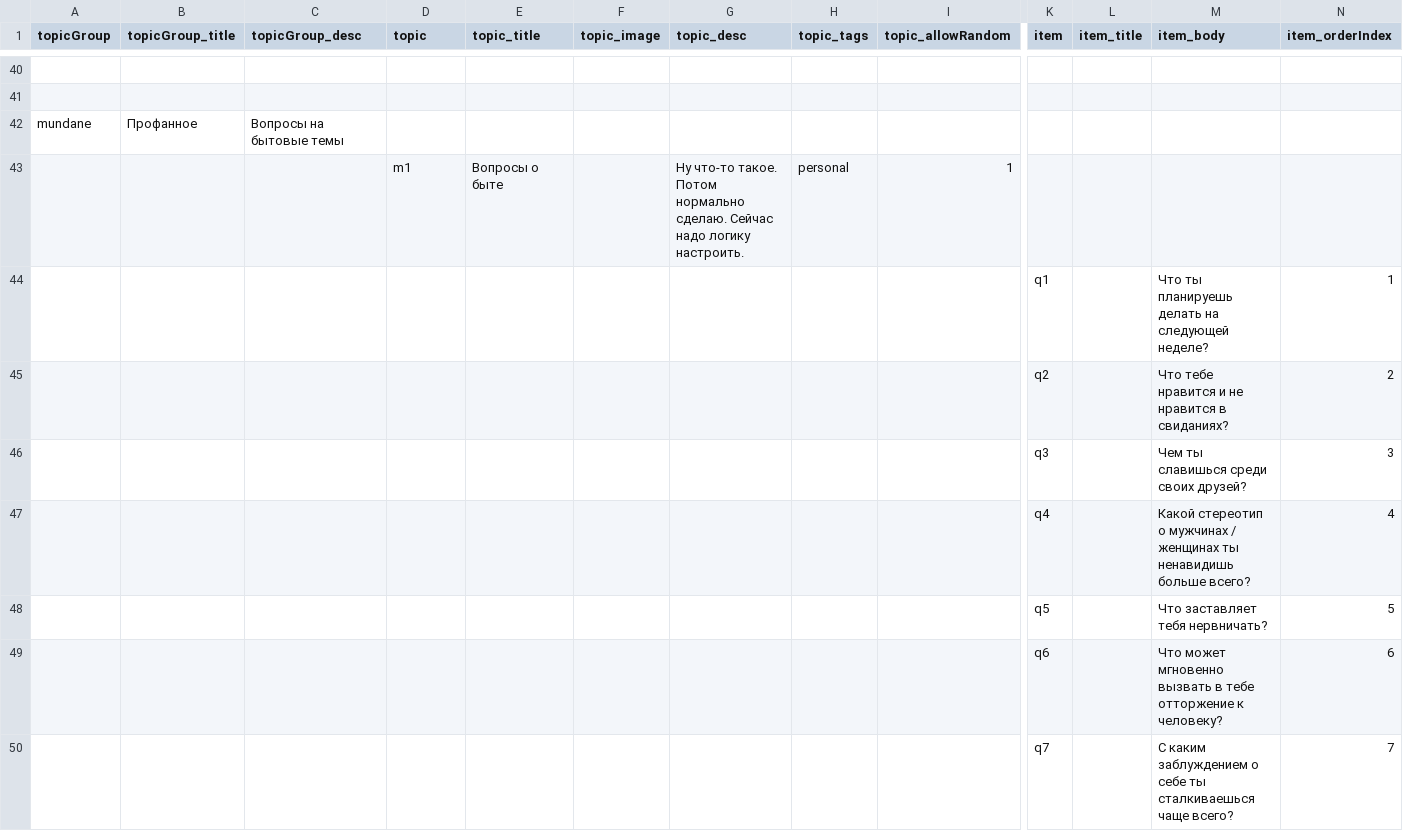
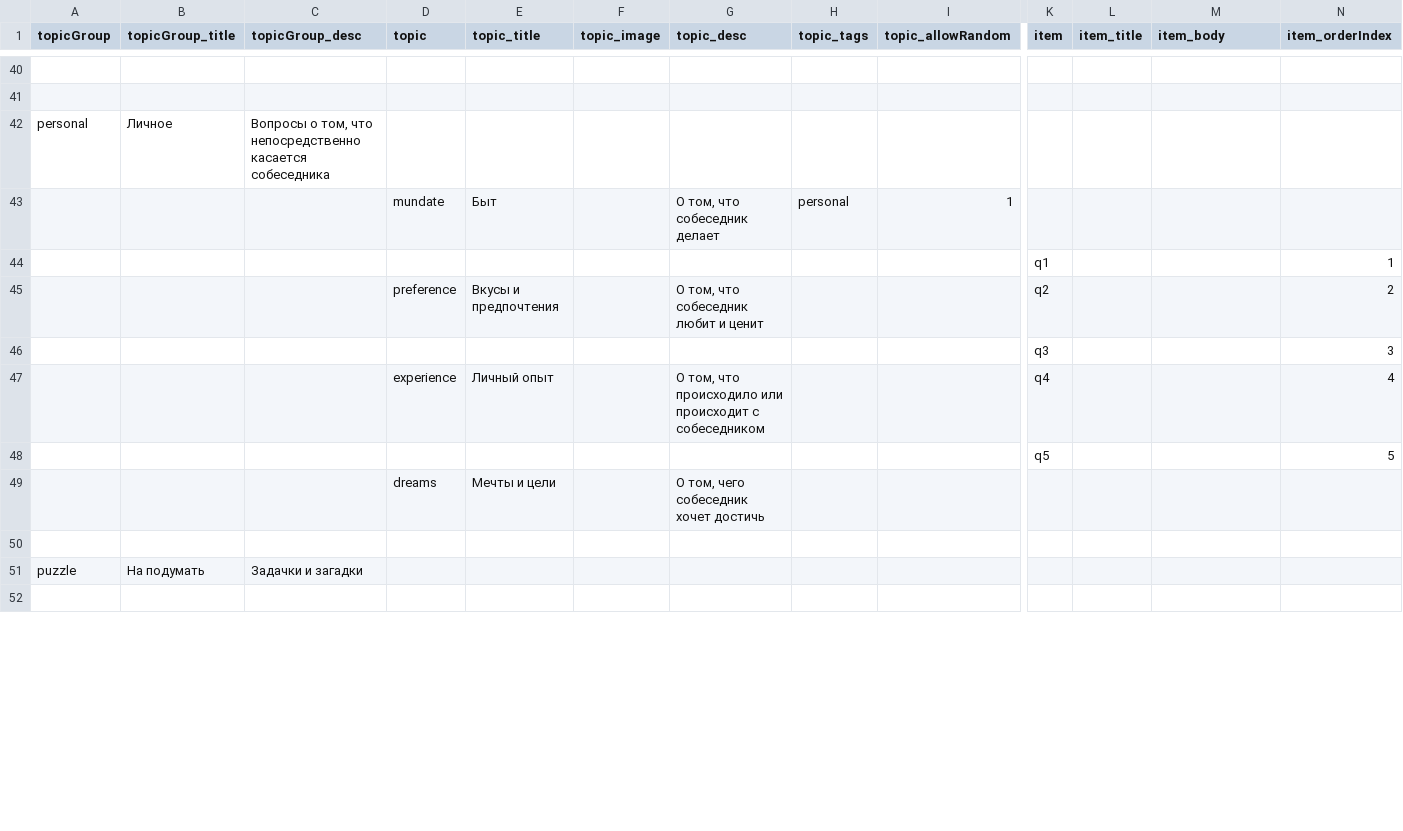
Before and after one commit to DanielTitkov/date_topics, a CSV file: data/topics.csv, drawn as a sheet; only a part is shown, gaps mark what is left out; removed rows and columns are numbered as before the commit, all else as after; rows hold the shown columns only; the diff covers the shown part only; the diff names each change by its address in the sheet, - before the commit and + after, or states it on an @@ line.

Commit message:
updated topics file

```diff
--- a/data/topics.csv
+++ b/data/topics.csv
-row 42: mundane | Профанное | Вопросы на бытовые темы
+row 42: personal | Личное | Вопросы о том, что непосредственно касается собеседника
-D43 (topic): m1
+D43 (topic): mundate
-E43 (topic_title): Вопросы о быте
+E43 (topic_title): Быт
-G43 (topic_desc): Ну что-то такое. Потом нормально сделаю. Сейчас надо логику настроить.
+G43 (topic_desc): О том, что собеседник делает
-M44 (item_body): Что ты планируешь делать на следующей неделе?
+M44 (item_body): (empty)
-row 45:  |  |  |  |  |  |  |  |  | q2 |  | Что тебе нравится и не нравится в свиданиях? | 2
+row 45:  |  |  | preference | Вкусы и предпочтения |  | О том, что собеседник любит и ценит |  |  | q2 |  |  | 2
-M46 (item_body): Чем ты славишься среди своих друзей?
+M46 (item_body): (empty)
-row 47:  |  |  |  |  |  |  |  |  | q4 |  | Какой стереотип о мужчинах / женщинах ты ненавидишь больше всего? | 4
+row 47:  |  |  | experience | Личный опыт |  | О том, что происходило или происходит с собеседником |  |  | q4 |  |  | 4
-M48 (item_body): Что заставляет тебя нервничать?
+M48 (item_body): (empty)
+row 49:  |  |  | dreams | Мечты и цели |  | О том, чего собеседник хочет достичь
-row 50:  |  |  |  |  |  |  |  |  | q6 |  | Что может мгновенно вызвать в тебе отторжение к человеку? | 6
+row 50: (empty)
+row 51: puzzle | На подумать | Задачки и загадки
-row 52:  |  |  |  |  |  |  |  |  | q7 |  | С каким заблуждением о себе ты сталкиваешься чаще всего? | 7
+row 52: (empty)
```
Also changed, not shown: 9 added rows and 12 edited cells elsewhere in this file.
